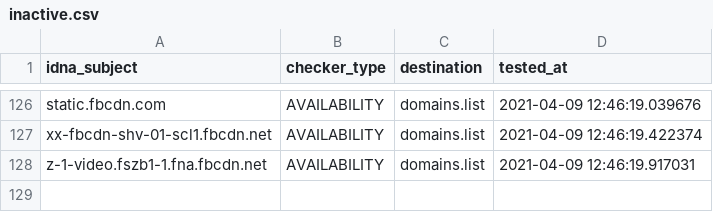
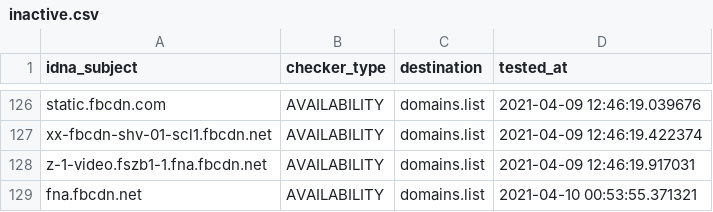
Before and after one commit to Ultimate-Hosts-Blacklist/smed79_blocklist_facebook, a CSV file: .pyfunceble/inactive.csv, drawn as a sheet; only a part is shown, gaps mark what is left out; the diff names each change by its address in the sheet, - before the commit and + after, or states it on an @@ line.

```diff
--- a/.pyfunceble/inactive.csv
+++ b/.pyfunceble/inactive.csv
+row 129: fna.fbcdn.net | AVAILABILITY | domains.list | 2021-04-10 00:53:55.371321
```
Also changed, not shown: 17 other files.
